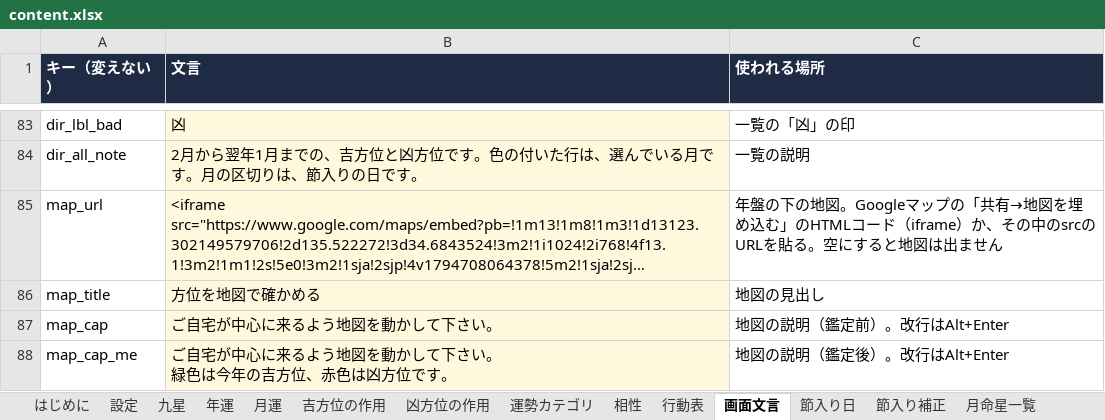
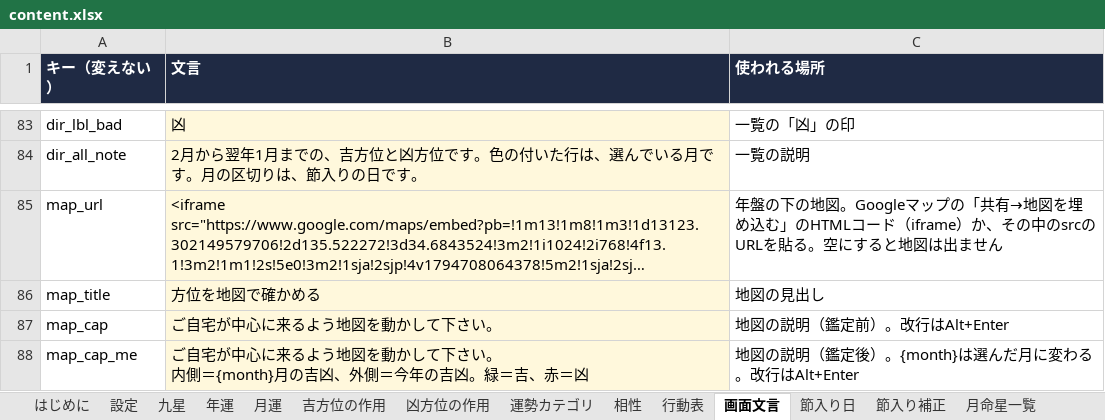
Before and after one commit to chungkyuhum/kigaku, an Excel workbook: content.xlsx, sheet 画面文言, drawn as a sheet; only a part is shown, gaps mark what is left out; long unchanged cells end in …; values as stored, in another font and other column widths than the file's, no borders; charts and pictures not drawn; ↵ is a line break in a cell; the diff names each change by its address in the sheet, - before the commit and + after, or states it on an @@ line.

```diff
--- a/content.xlsx (sheet 画面文言)
+++ b/content.xlsx (sheet 画面文言)
-B88 (文言): …さい。 ↵ 緑色は今年の吉方位、赤色は凶方位です。
+B88 (文言): …さい。 ↵ 内側＝{month}月の吉凶、外側＝今年の吉凶。緑＝吉、赤＝凶
-C88 (使われる場所): 地図の説明（鑑定後）。改行はAlt+Enter
+C88 (使われる場所): 地図の説明（鑑定後）。{month}は選んだ月に変わる。改行はAlt+Enter
```
Also changed, not shown: charts or pictures, 1 other file.
